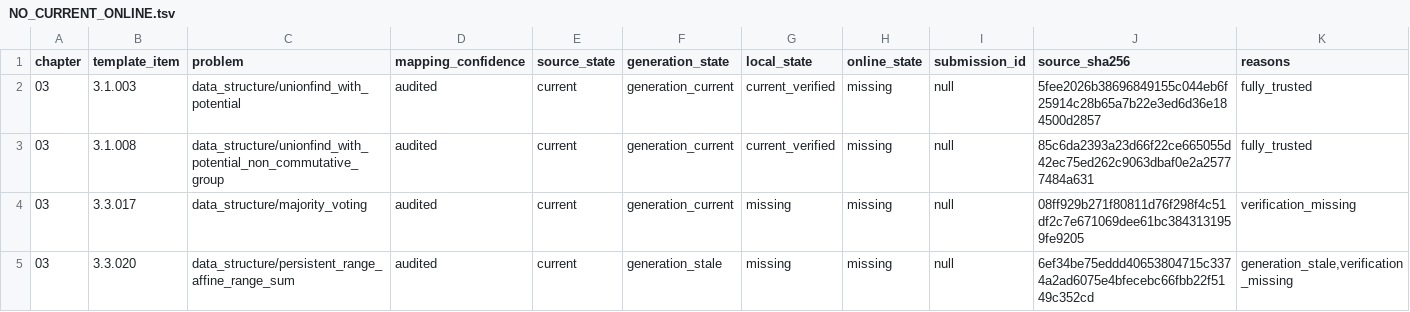
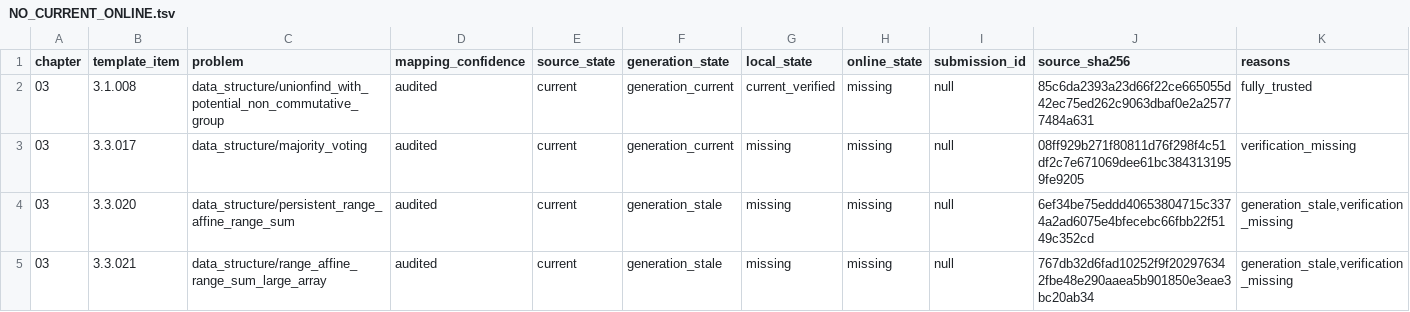
Before and after one commit to husqqq/hushuqi-algorithm-template, a TSV file: library-checker-template-solutions/不可完全置信清单/NO_CURRENT_ONLINE.tsv, drawn as a sheet; only a part is shown; the shorter side is filled out with more unchanged rows.

```diff
--- a/library-checker-template-solutions/不可完全置信清单/NO_CURRENT_ONLINE.tsv
+++ b/library-checker-template-solutions/不可完全置信清单/NO_CURRENT_ONLINE.tsv
@@ -1,3 +1,2 @@
 chapter	template_item	problem	mapping_confidence	source_state	generation_state	local_state	online_state	submission_id	source_sha256	reasons
-03	3.1.003	data_structure/unionfind_with_potential	audited	current	generation_current	current_verified	missing	null	5fee2026b38696849155c044eb6f25914c28b65a7b22e3ed6d36e184500d2857	fully_trusted
 03	3.1.008	data_structure/unionfind_with_potential_non_commutative_group	audited	current	generation_current	current_verified	missing	null	85c6da2393a23d66f22ce665055d42ec75ed262c9063dbaf0e2a25777484a631	fully_trusted
```
Also changed, not shown: 4 other files.
